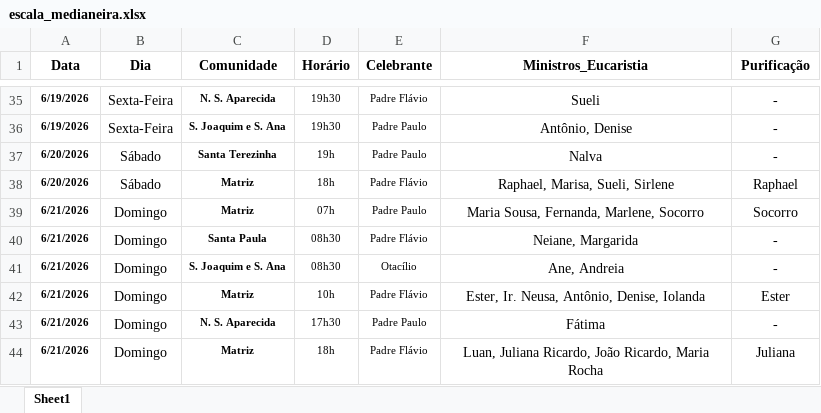
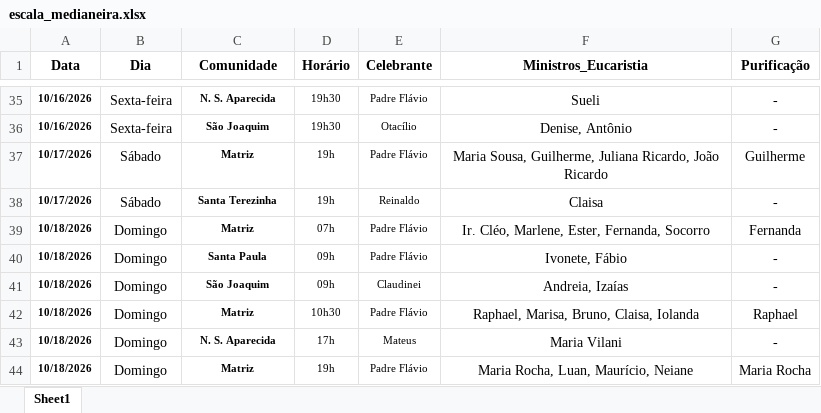
Before and after one commit to lfelipeeuzebio/Vers-o-inicial-do-app, an Excel workbook: escala_medianeira.xlsx, sheet Sheet1, drawn as a sheet; only a part is shown, gaps mark what is left out; values as stored, in another font and other column widths than the file's, no borders; removed rows and columns are numbered as before the commit, all else as after; the diff covers the shown part only; the diff names each change by its address in the sheet, - before the commit and + after, or states it on an @@ line.

```diff
--- a/escala_medianeira.xlsx (sheet Sheet1)
+++ b/escala_medianeira.xlsx (sheet Sheet1)
-A35:A36 (Data): 6/19/2026
+A35:A36 (Data): 10/16/2026
-B35:B36 (Dia): Sexta-Feira
+B35:B36 (Dia): Sexta-feira
-C36 (Comunidade): S. Joaquim e S. Ana
+C36 (Comunidade): São Joaquim
-E36 (Celebrante): Padre Paulo
+E36 (Celebrante): Otacílio
-F36 (Ministros_Eucaristia): Antônio, Denise
+F36 (Ministros_Eucaristia): Denise, Antônio
+row 37: 10/17/2026 | Sábado | Matriz | 19h | Padre Flávio | Maria Sousa, Guilherme, Juliana Ricardo, João Ricardo | Guilherme
-A38 (Data): 6/20/2026
+A38 (Data): 10/17/2026
-E38 (Celebrante): Padre Paulo
+E38 (Celebrante): Reinaldo
-F38 (Ministros_Eucaristia): Nalva
+F38 (Ministros_Eucaristia): Claisa
-row 38: 6/20/2026 | Sábado | Matriz | 18h | Padre Flávio | Raphael, Marisa, Sueli, Sirlene | Raphael
-A39:A40 (Data): 6/21/2026
+A39:A40 (Data): 10/18/2026
-E39 (Celebrante): Padre Paulo
+E39 (Celebrante): Padre Flávio
-F39 (Ministros_Eucaristia): Maria Sousa, Fernanda, Marlene, Socorro
+F39 (Ministros_Eucaristia): Ir. Cléo, Marlene, Ester, Fernanda, Socorro
-G39 (Purificação): Socorro
+G39 (Purificação): Fernanda
-D40 (Horário): 08h30
+D40 (Horário): 09h
-F40 (Ministros_Eucaristia): Neiane, Margarida
+F40 (Ministros_Eucaristia): Ivonete, Fábio
-row 41: 6/21/2026 | Domingo | S. Joaquim e S. Ana | 08h30 | Otacílio | Ane, Andreia | -
+row 41: 10/18/2026 | Domingo | São Joaquim | 09h | Claudinei | Andreia, Izaías | -
-A42:A44 (Data): 6/21/2026
+A42:A44 (Data): 10/18/2026
-D42 (Horário): 10h
+D42 (Horário): 10h30
-F42 (Ministros_Eucaristia): Ester, Ir. Neusa, Antônio, Denise, Iolanda
+F42 (Ministros_Eucaristia): Raphael, Marisa, Bruno, Claisa, Iolanda
-G42 (Purificação): Ester
+G42 (Purificação): Raphael
-D43 (Horário): 17h30
+D43 (Horário): 17h
-E43 (Celebrante): Padre Paulo
+E43 (Celebrante): Mateus
-F43 (Ministros_Eucaristia): Fátima
+F43 (Ministros_Eucaristia): Maria Vilani
-D44 (Horário): 18h
+D44 (Horário): 19h
-F44 (Ministros_Eucaristia): Luan, Juliana Ricardo, João Ricardo, Maria Rocha
+F44 (Ministros_Eucaristia): Maria Rocha, Luan, Maurício, Neiane
-G44 (Purificação): Juliana
+G44 (Purificação): Maria Rocha
```
Also changed, not shown: 18 added rows, 11 removed rows, 137 edited cells and cell formats elsewhere in this sheet.
